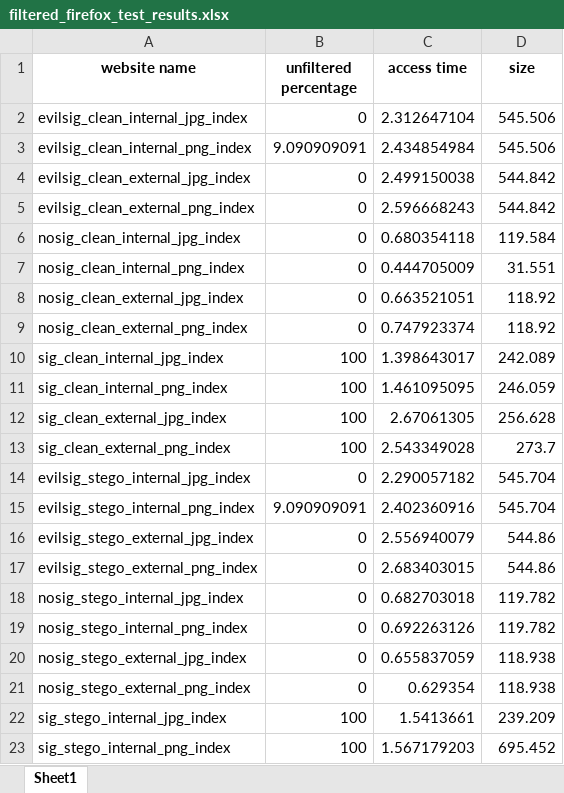
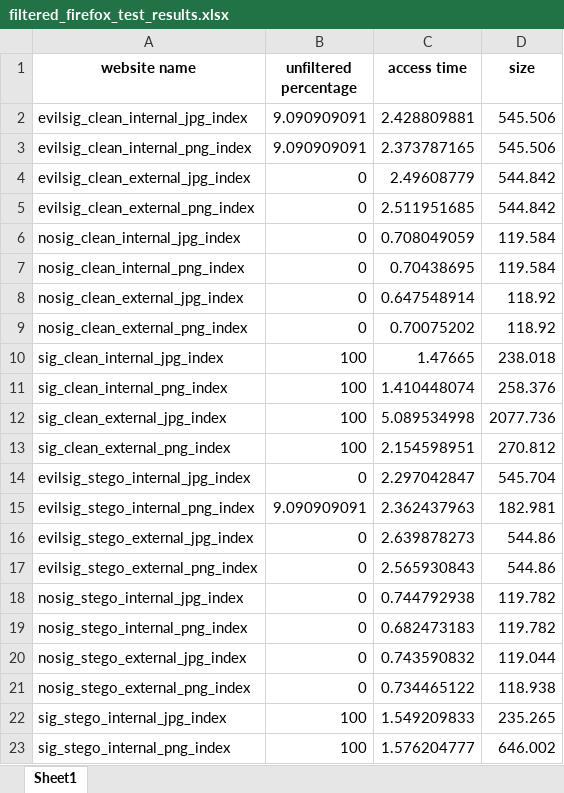
Before and after one commit to ruscatalin/NAISS, an Excel workbook: client/test_results/filtered_firefox_test_results.xlsx, sheet Sheet1, drawn as a sheet; only a part is shown; values as stored, in another font and other column widths than the file's, no borders; the diff covers the shown part only; the diff names each change by its address in the sheet, - before the commit and + after, or states it on an @@ line.

```diff
--- a/client/test_results/filtered_firefox_test_results.xlsx (sheet Sheet1)
+++ b/client/test_results/filtered_firefox_test_results.xlsx (sheet Sheet1)
-B2 (unfiltered percentage): 0
+B2 (unfiltered percentage): 9.090909091
-C2 (access time): 2.312647104
+C2 (access time): 2.428809881
-C3 (access time): 2.434854984
+C3 (access time): 2.373787165
-C4 (access time): 2.499150038
+C4 (access time): 2.49608779
-C5 (access time): 2.596668243
+C5 (access time): 2.511951685
-C6 (access time): 0.680354118
+C6 (access time): 0.708049059
-C7 (access time): 0.444705009
+C7 (access time): 0.70438695
-D7 (size): 31.551
+D7 (size): 119.584
-C8 (access time): 0.663521051
+C8 (access time): 0.647548914
-C9 (access time): 0.747923374
+C9 (access time): 0.70075202
-C10 (access time): 1.398643017
+C10 (access time): 1.47665
-D10 (size): 242.089
+D10 (size): 238.018
-C11 (access time): 1.461095095
+C11 (access time): 1.410448074
-D11 (size): 246.059
+D11 (size): 258.376
-C12 (access time): 2.67061305
+C12 (access time): 5.089534998
-D12 (size): 256.628
+D12 (size): 2077.736
-C13 (access time): 2.543349028
+C13 (access time): 2.154598951
-D13 (size): 273.7
+D13 (size): 270.812
-C14 (access time): 2.290057182
+C14 (access time): 2.297042847
-C15 (access time): 2.402360916
+C15 (access time): 2.362437963
-D15 (size): 545.704
+D15 (size): 182.981
-C16 (access time): 2.556940079
+C16 (access time): 2.639878273
-C17 (access time): 2.683403015
+C17 (access time): 2.565930843
-C18 (access time): 0.682703018
+C18 (access time): 0.744792938
-C19 (access time): 0.692263126
+C19 (access time): 0.682473183
-C20 (access time): 0.655837059
+C20 (access time): 0.743590832
-D20 (size): 118.938
+D20 (size): 119.044
-C21 (access time): 0.629354
+C21 (access time): 0.734465122
-C22 (access time): 1.5413661
+C22 (access time): 1.549209833
-D22 (size): 239.209
+D22 (size): 235.265
-C23 (access time): 1.567179203
+C23 (access time): 1.576204777
-D23 (size): 695.452
+D23 (size): 646.002
```
Also changed, not shown: 4 edited cells elsewhere in this sheet, client/test_results/filtered_chrome_test_results.xlsx, client/test_results/filtered_edge_test_results.xlsx, 8 other files.
